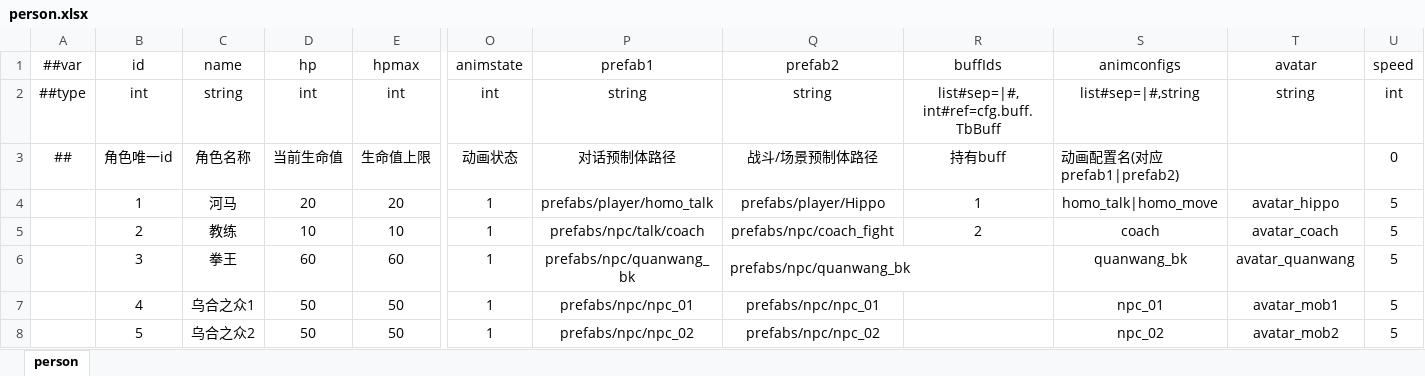
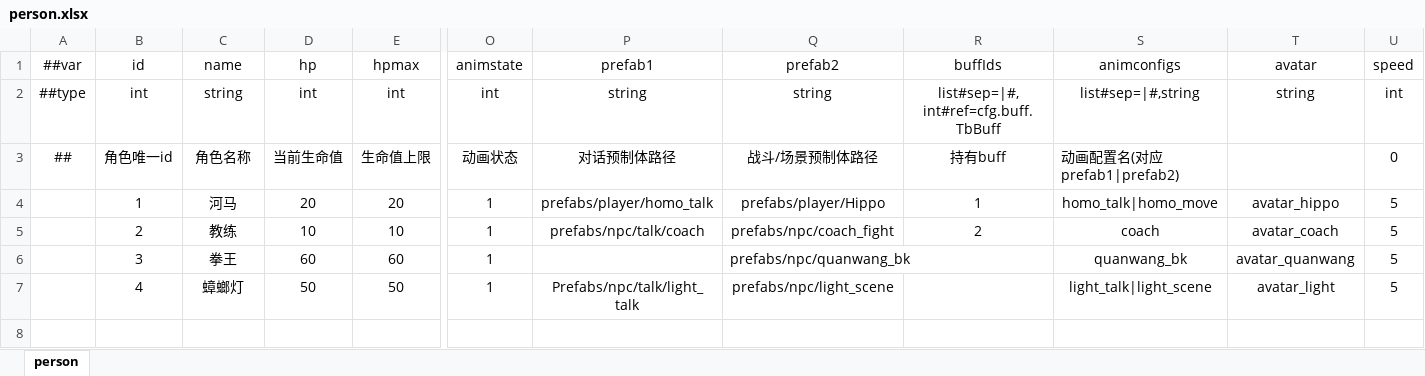
Before and after one commit to SaluteBEE/Hippo-s-Epic, an Excel workbook: DataTables/Datas/person.xlsx, sheet person, drawn as a sheet; only a part is shown, gaps mark what is left out; values as stored, in another font and other column widths than the file's, no borders; rows hold the shown columns only; the diff names each change by its address in the sheet, - before the commit and + after, or states it on an @@ line.

```diff
--- a/DataTables/Datas/person.xlsx (sheet person)
+++ b/DataTables/Datas/person.xlsx (sheet person)
-P6 (prefab1): prefabs/npc/quanwang_bk
+P6 (prefab1): (empty)
-C7 (name): 乌合之众1
+C7 (name): 蟑螂灯
-P7 (prefab1): prefabs/npc/npc_01
+P7 (prefab1): Prefabs/npc/talk/light_talk
-Q7 (prefab2): prefabs/npc/npc_01
+Q7 (prefab2): prefabs/npc/light_scene
-S7 (animconfigs): npc_01
+S7 (animconfigs): light_talk|light_scene
-T7 (avatar): avatar_mob1
+T7 (avatar): avatar_light
-row 8:  | 5 | 乌合之众2 | 50 | 50 | 1 | prefabs/npc/npc_02 | prefabs/npc/npc_02 |  | npc_02 | avatar_mob2 | 5
```
Also changed, not shown: DataTables/Datas/animationstate.xlsx, DataTables/Datas/dialog.xlsx, 12 other files.
